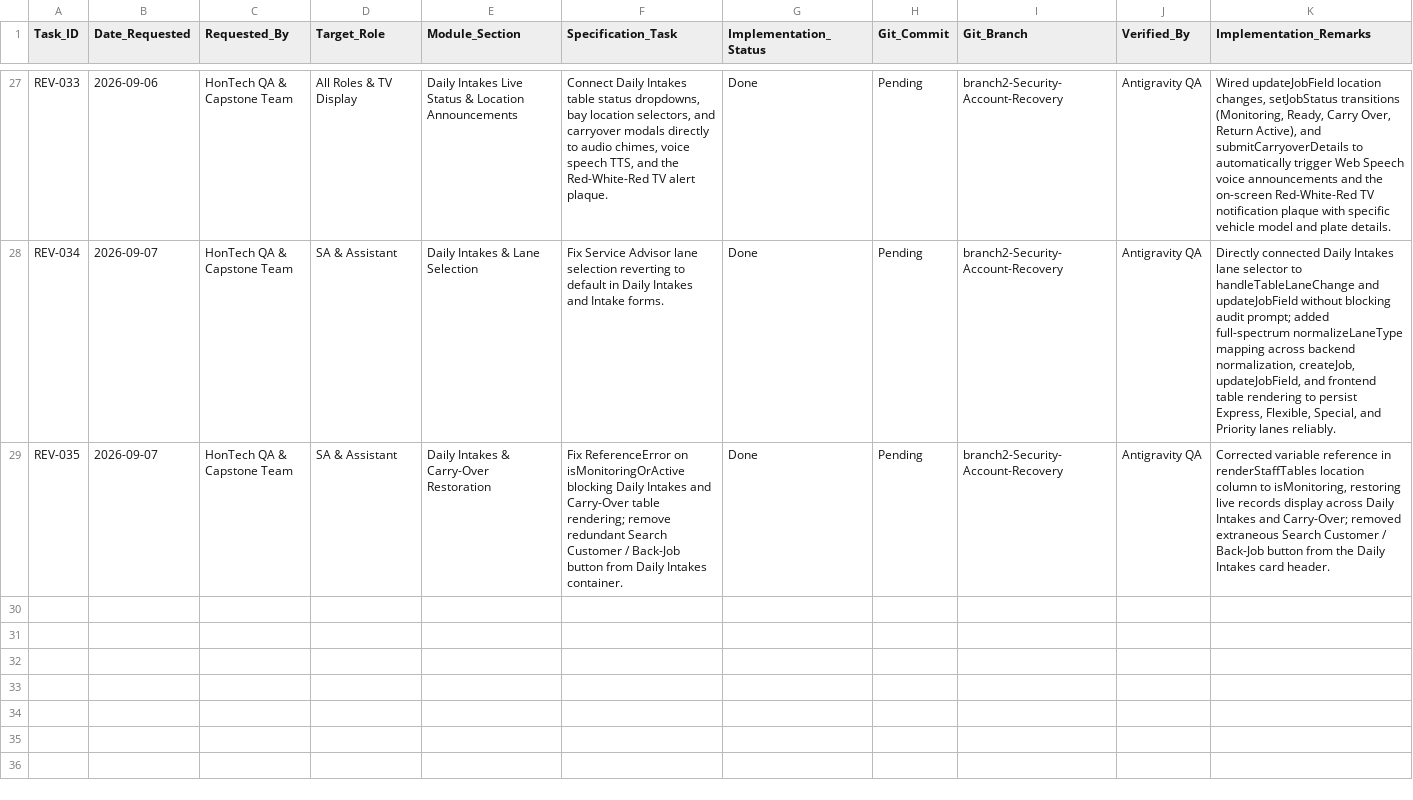
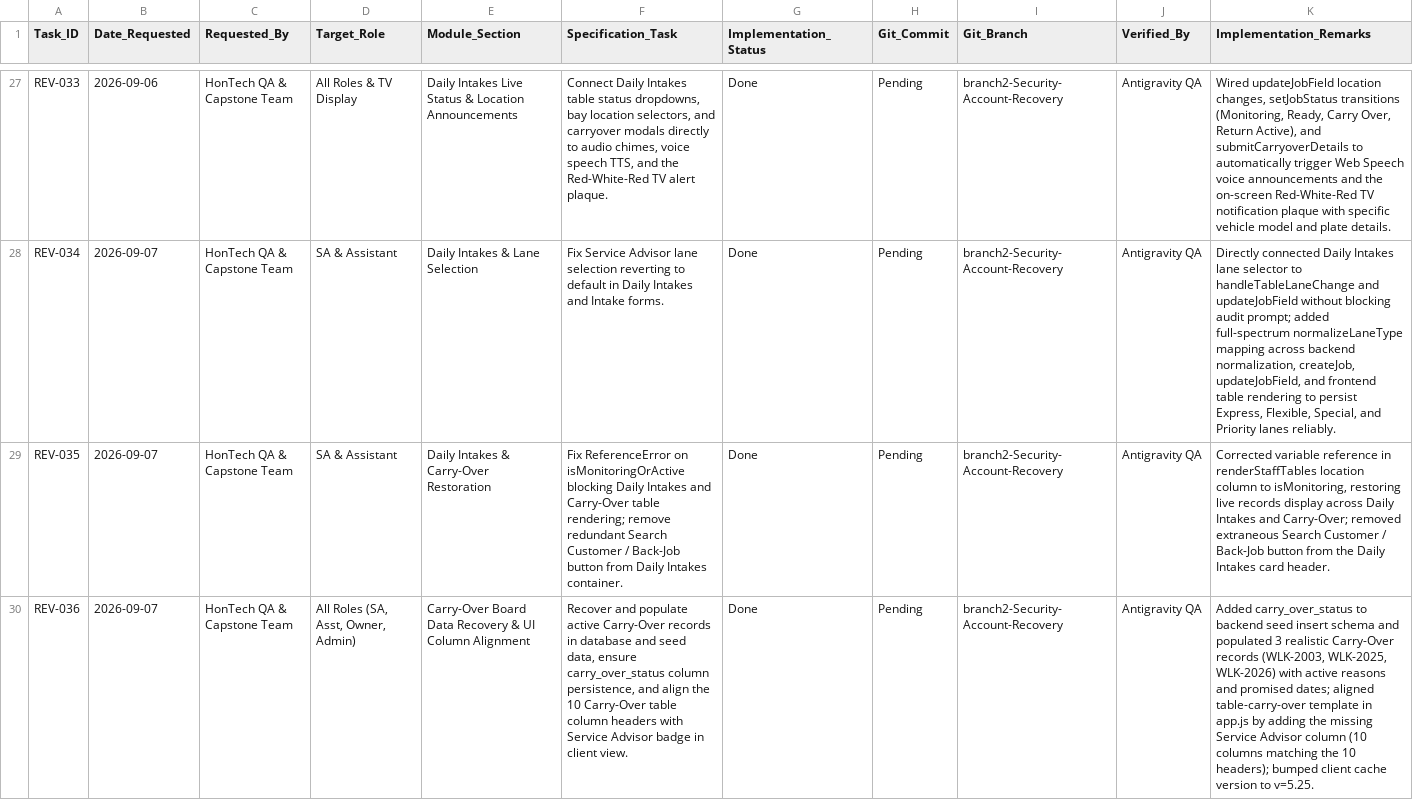
Before and after one commit to Justin-stack101/Hontech_Main_Active_Development_PHP_SQL, a CSV file: Hontech Documentation/Revisions checklist.csv, drawn as a sheet; only a part is shown, gaps mark what is left out; the diff names each change by its address in the sheet, - before the commit and + after, or states it on an @@ line.

Commit message:
REV-036: Recover Carry-Over board data, fix column alignment and persist carry_over_status in seed

```diff
--- a/Hontech Documentation/Revisions checklist.csv
+++ b/Hontech Documentation/Revisions checklist.csv
+row 30: REV-036 | 2026-09-07 | HonTech QA & Capstone Team | All Roles (SA, Asst, Owner, Admin) | Carry-Over Board Data Recovery & UI Column Alignment | Recover and populate active Carry-Over records in database and seed data, ensure carry_over_status column persistence, and align the 10 Carry-Over table column headers with Service Advisor badge in client view. | Done | Pending | branch2-Security-Account-Recovery | Antigravity QA | Added carry_over_status to backend seed insert schema and populated 3 realistic Carry-Over records (WLK-2003, WLK-2025, WLK-2026) with active reasons and promised dates; aligned table-carry-over template in app.js by adding the missing Service Advisor column (10 columns matching the 10 headers); bumped client cache version to v=5.25.
```
Also changed, not shown: Revisions checklist.csv, 3 other files.
